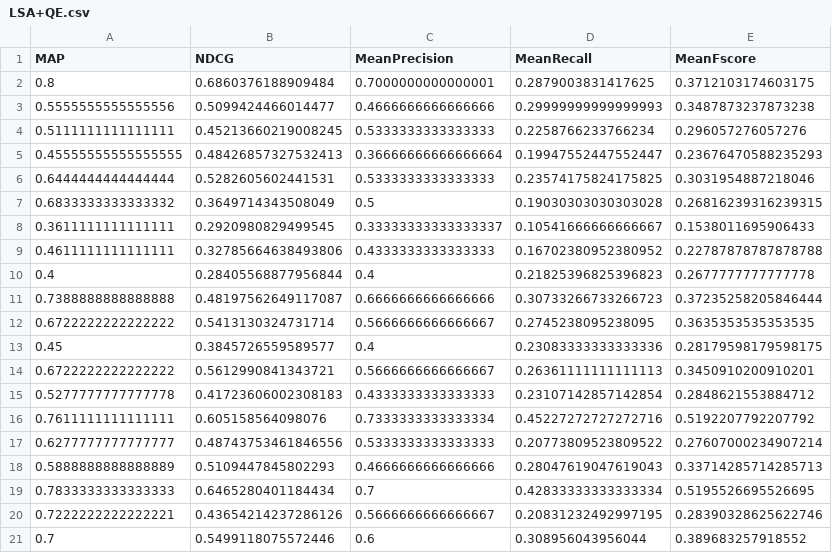
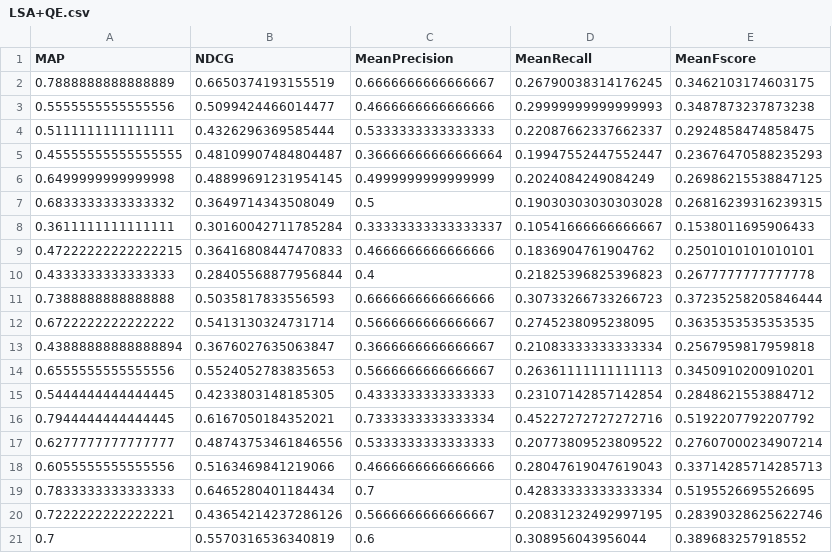
Before and after one commit to ArupDas15/NLP, a CSV file: Course_Project/Hypothesis testing data/LSA+QE.csv, drawn as a sheet.

```diff
--- a/Course_Project/Hypothesis testing data/LSA+QE.csv
+++ b/Course_Project/Hypothesis testing data/LSA+QE.csv
@@ -1,21 +1,21 @@
 MAP,NDCG,MeanPrecision,MeanRecall,MeanFscore
-0.8,0.6860376188909484,0.7000000000000001,0.2879003831417625,0.3712103174603175
+0.7888888888888889,0.6650374193155519,0.6666666666666667,0.26790038314176245,0.3462103174603175
 0.5555555555555556,0.5099424466014477,0.4666666666666666,0.29999999999999993,0.3487873237873238
-0.5111111111111111,0.45213660219008245,0.5333333333333333,0.2258766233766234,0.296057276057276
-0.45555555555555555,0.48426857327532413,0.36666666666666664,0.19947552447552447,0.23676470588235293
-0.6444444444444444,0.5282605602441531,0.5333333333333333,0.23574175824175825,0.3031954887218046
+0.5111111111111111,0.4326296369585444,0.5333333333333333,0.22087662337662337,0.2924858474858475
+0.45555555555555555,0.48109907484804487,0.36666666666666664,0.19947552447552447,0.23676470588235293
+0.6499999999999998,0.48899691231954145,0.4999999999999999,0.2024084249084249,0.26986215538847125
 0.6833333333333332,0.3649714343508049,0.5,0.19030303030303028,0.26816239316239315
-0.3611111111111111,0.2920980829499545,0.33333333333333337,0.10541666666666667,0.1538011695906433
-0.4611111111111111,0.32785664638493806,0.4333333333333333,0.16702380952380952,0.22787878787878788
-0.4,0.28405568877956844,0.4,0.21825396825396823,0.2677777777777778
-0.7388888888888888,0.48197562649117087,0.6666666666666666,0.30733266733266723,0.37235258205846444
+0.3611111111111111,0.30160042711785284,0.33333333333333337,0.10541666666666667,0.1538011695906433
+0.47222222222222215,0.36416808447470833,0.4666666666666666,0.1836904761904762,0.2501010101010101
+0.4333333333333333,0.28405568877956844,0.4,0.21825396825396823,0.2677777777777778
+0.7388888888888888,0.5035817833556593,0.6666666666666666,0.30733266733266723,0.37235258205846444
 0.6722222222222222,0.5413130324731714,0.5666666666666667,0.2745238095238095,0.3635353535353535
-0.45,0.3845726559589577,0.4,0.23083333333333336,0.28179598179598175
-0.6722222222222222,0.5612990841343721,0.5666666666666667,0.26361111111111113,0.3450910200910201
-0.5277777777777778,0.41723606002308183,0.4333333333333333,0.23107142857142854,0.2848621553884712
-0.7611111111111111,0.605158564098076,0.7333333333333334,0.45227272727272716,0.5192207792207792
+0.43888888888888894,0.3676027635063847,0.3666666666666667,0.21083333333333334,0.2567959817959818
+0.6555555555555556,0.5524052783835653,0.5666666666666667,0.26361111111111113,0.3450910200910201
+0.5444444444444445,0.4233803148185305,0.4333333333333333,0.23107142857142854,0.2848621553884712
+0.7944444444444445,0.6167050184352021,0.7333333333333334,0.45227272727272716,0.5192207792207792
 0.6277777777777777,0.48743753461846556,0.5333333333333333,0.20773809523809522,0.27607000234907214
-0.5888888888888889,0.5109447845802293,0.4666666666666666,0.28047619047619043,0.33714285714285713
+0.6055555555555556,0.5163469841219066,0.4666666666666666,0.28047619047619043,0.33714285714285713
 0.7833333333333333,0.6465280401184434,0.7,0.42833333333333334,0.5195526695526695
 0.7222222222222221,0.43654214237286126,0.5666666666666667,0.20831232492997195,0.28390328625622746
-0.7,0.5499118075572446,0.6,0.308956043956044,0.389683257918552
+0.7,0.5570316536340819,0.6,0.308956043956044,0.389683257918552
```
Also changed, not shown: Course_Project/Hypothesis testing data/LSA+BM25.csv, Course_Project/Hypothesis testing data/LSA.csv, 1 other file.
